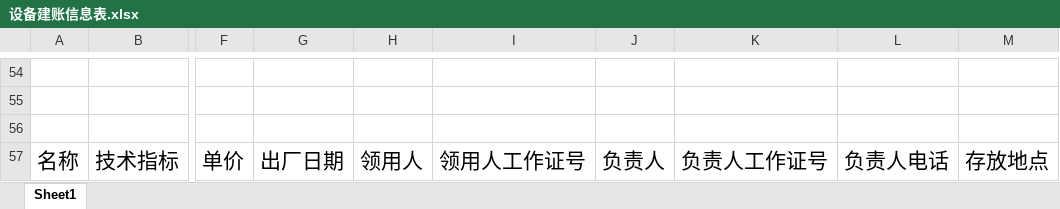
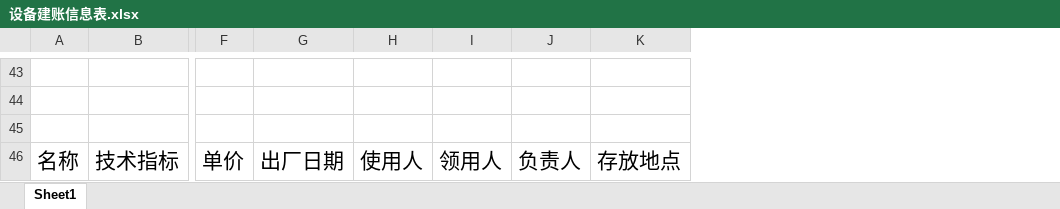
Before and after one commit to woodyme/i.center_my_workzone, an Excel workbook: 训练中心创客交叉融合空间建设/admin/新大楼规划建设/创客空间配套设施建设项目/设备建账信息表.xlsx, sheet Sheet1, drawn as a sheet; only a part is shown, gaps mark what is left out; values as stored, in another font and other column widths than the file's, no borders; removed rows and columns are numbered as before the commit, all else as after; the diff covers the shown part only; the diff names each change by its address in the sheet, - before the commit and + after, or states it on an @@ line.

```diff
--- a/训练中心创客交叉融合空间建设/admin/新大楼规划建设/创客空间配套设施建设项目/设备建账信息表.xlsx (sheet Sheet1)
+++ b/训练中心创客交叉融合空间建设/admin/新大楼规划建设/创客空间配套设施建设项目/设备建账信息表.xlsx (sheet Sheet1)
-column G, row 57: 出厂日期
+column G, row 46: 出厂日期
-column I, row 57: 领用人工作证号
-column J, row 57: 负责人
-column K, row 57: 负责人工作证号
-column L, row 57: 负责人电话
+column I, row 46: 领用人
+column J, row 46: 负责人
-H46: 领用人
+H46: 使用人
```
Also changed, not shown: 29 added rows, 40 removed rows and 23 edited cells elsewhere in this sheet, 新大楼创新部分管理/钥匙名录.xlsx, 2 other files.
